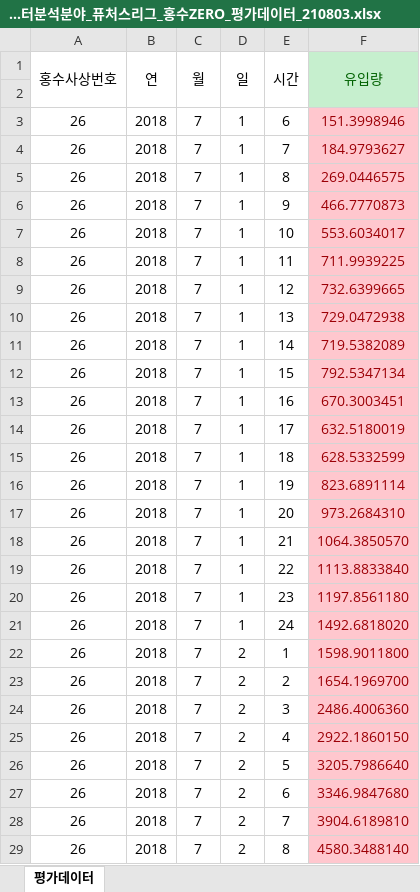
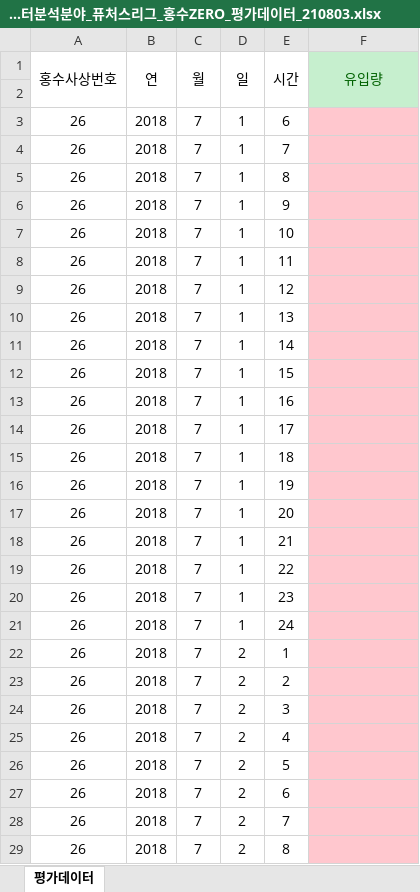
Before and after one commit to hsh6449/BigContest_Flood-ZERO, an Excel workbook: 2021 빅콘테스트_데이터분석분야_퓨처스리그_홍수ZERO_평가데이터_210803.xlsx, sheet 평가데이터, drawn as a sheet; only a part is shown; values as stored, in another font and other column widths than the file's, no borders; the diff covers the shown part only; the diff names each change by its address in the sheet, - before the commit and + after, or states it on an @@ line.

```diff
--- a/2021 빅콘테스트_데이터분석분야_퓨처스리그_홍수ZERO_평가데이터_210803.xlsx (sheet 평가데이터)
+++ b/2021 빅콘테스트_데이터분석분야_퓨처스리그_홍수ZERO_평가데이터_210803.xlsx (sheet 평가데이터)
-F3 (유입량): 151.3998946
+F3 (유입량): (empty)
-F4 (유입량): 184.9793627
+F4 (유입량): (empty)
-F5 (유입량): 269.0446575
+F5 (유입량): (empty)
-F6 (유입량): 466.7770873
+F6 (유입량): (empty)
-F7 (유입량): 553.6034017
+F7 (유입량): (empty)
-F8 (유입량): 711.9939225
+F8 (유입량): (empty)
-F9 (유입량): 732.6399665
+F9 (유입량): (empty)
-F10 (유입량): 729.0472938
+F10 (유입량): (empty)
-F11 (유입량): 719.5382089
+F11 (유입량): (empty)
-F12 (유입량): 792.5347134
+F12 (유입량): (empty)
-F13 (유입량): 670.3003451
+F13 (유입량): (empty)
-F14 (유입량): 632.5180019
+F14 (유입량): (empty)
-F15 (유입량): 628.5332599
+F15 (유입량): (empty)
-F16 (유입량): 823.6891114
+F16 (유입량): (empty)
-F17 (유입량): 973.2684310
+F17 (유입량): (empty)
-F18 (유입량): 1064.3850570
+F18 (유입량): (empty)
-F19 (유입량): 1113.8833840
+F19 (유입량): (empty)
-F20 (유입량): 1197.8561180
+F20 (유입량): (empty)
-F21 (유입량): 1492.6818020
+F21 (유입량): (empty)
-F22 (유입량): 1598.9011800
+F22 (유입량): (empty)
-F23 (유입량): 1654.1969700
+F23 (유입량): (empty)
-F24 (유입량): 2486.4006360
+F24 (유입량): (empty)
-F25 (유입량): 2922.1860150
+F25 (유입량): (empty)
-F26 (유입량): 3205.7986640
+F26 (유입량): (empty)
-F27 (유입량): 3346.9847680
+F27 (유입량): (empty)
-F28 (유입량): 3904.6189810
+F28 (유입량): (empty)
-F29 (유입량): 4580.3488140
+F29 (유입량): (empty)
```
Also changed, not shown: 133 edited cells elsewhere in this sheet, 12 other files.
